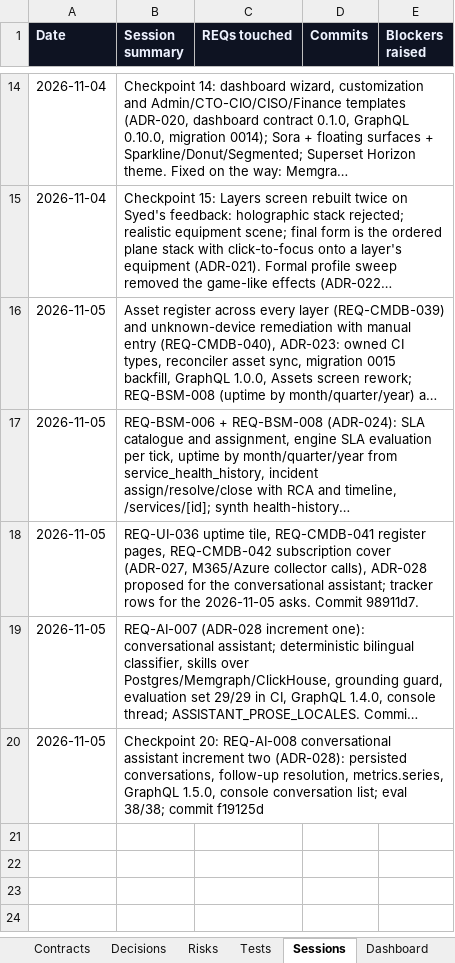
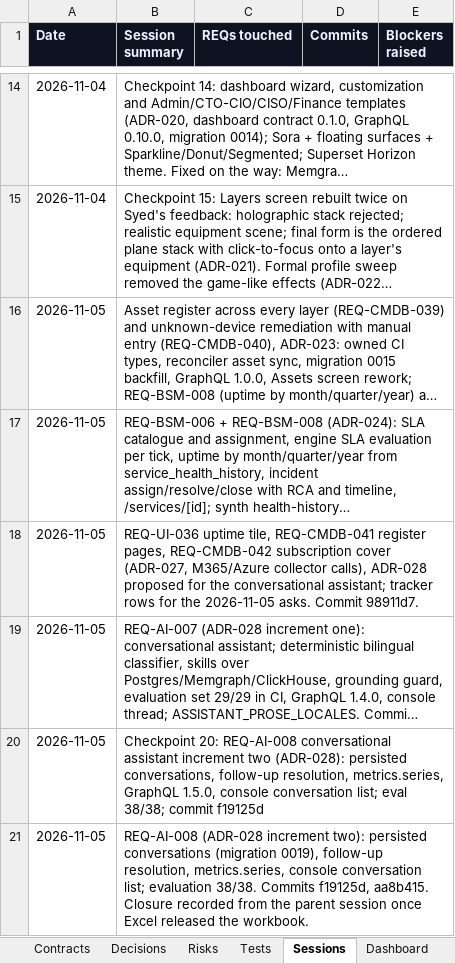
Before and after one commit to zakir80ac/OpenMap, an Excel workbook: tracker/OpenMap-Tracker.xlsx, sheet Sessions, drawn as a sheet; only a part is shown, gaps mark what is left out; long unchanged cells end in …; values as stored, in another font and other column widths than the file's, no borders; the diff names each change by its address in the sheet, - before the commit and + after, or states it on an @@ line.

```diff
--- a/tracker/OpenMap-Tracker.xlsx (sheet Sessions)
+++ b/tracker/OpenMap-Tracker.xlsx (sheet Sessions)
+row 21: 2026-11-05 | REQ-AI-008 (ADR-028 increment two): persisted conversations (migration 0019), follow-up resolution, metrics.series, console conversation list; evaluation 38/38. Commits f19125d, aa8b415. Closure recorded from the parent session once Excel released the workbook.
```
Also changed, not shown: sheet Dashboard, sheet Requirements, 1 other file.
